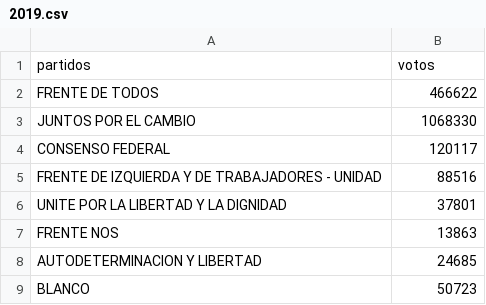
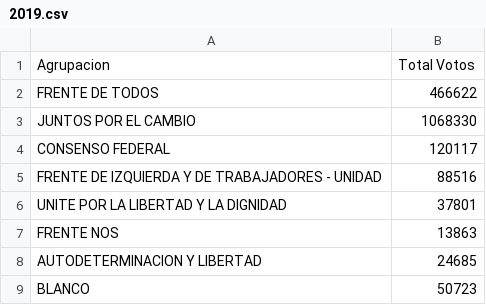
Before and after one commit to Ger-Martinez/infovis, a CSV file: 2019.csv, drawn as a sheet; removed rows and columns are numbered as before the commit, all else as after; the diff names each change by its address in the sheet, - before the commit and + after, or states it on an @@ line.

Commit message:
Update 2019.csv

```diff
--- a/2019.csv
+++ b/2019.csv
-row 1: partidos | votos
+row 1: Agrupacion | Total Votos
```
